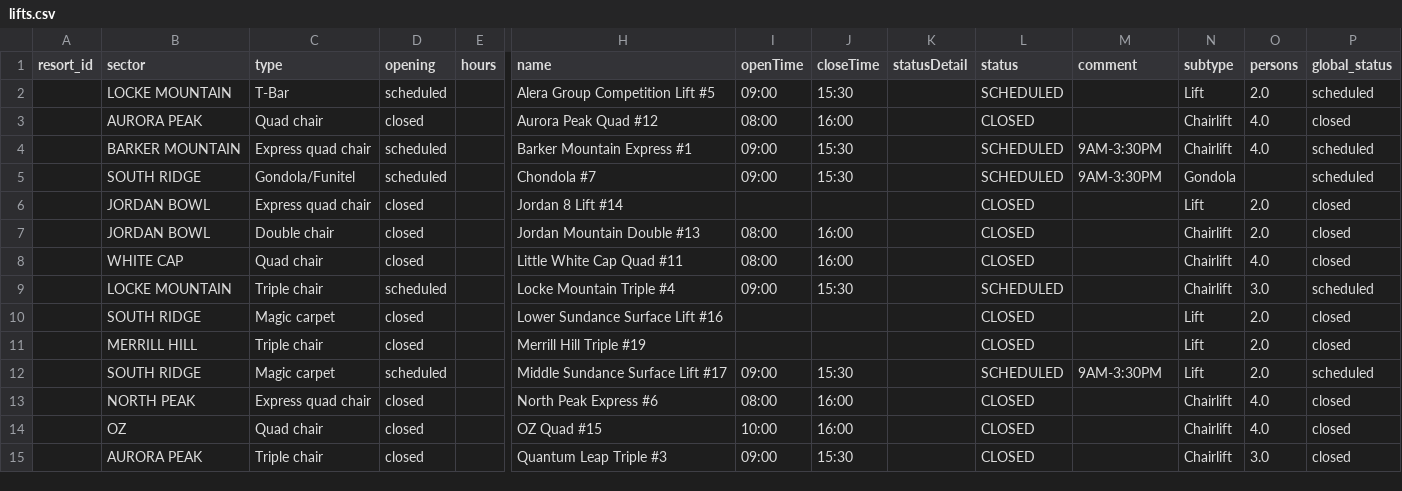
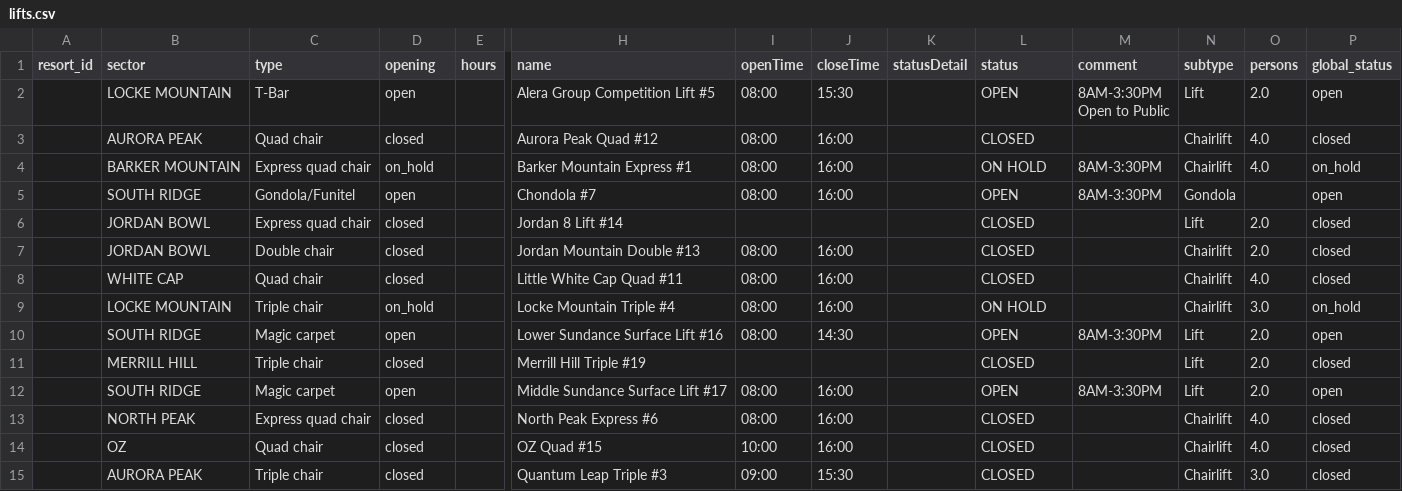
Before and after one commit to abkfenris/SundayRiverConditions, a CSV file: lifts.csv, drawn as a sheet; only a part is shown, gaps mark what is left out; removed rows and columns are numbered as before the commit, all else as after; rows hold the shown columns only; ↵ is a line break in a cell; the diff covers the shown part only; the diff names each change by its address in the sheet, - before the commit and + after, or states it on an @@ line.

```diff
--- a/lifts.csv
+++ b/lifts.csv
-D2 (opening): scheduled
+D2 (opening): open
-I2 (openTime): 09:00
+I2 (openTime): 08:00
-L2 (status): SCHEDULED
+L2 (status): OPEN
-M2 (comment): (empty)
+M2 (comment): 8AM-3:30PM ↵ Open to Public
-P2 (global_status): scheduled
+P2 (global_status): open
-D4 (opening): scheduled
+D4 (opening): on_hold
-I4:I5 (openTime): 09:00
+I4:I5 (openTime): 08:00
-J4:J5 (closeTime): 15:30
+J4:J5 (closeTime): 16:00
-L4 (status): SCHEDULED
+L4 (status): ON HOLD
-M4:M5 (comment): 9AM-3:30PM
+M4:M5 (comment): 8AM-3:30PM
-P4 (global_status): scheduled
+P4 (global_status): on_hold
-D5 (opening): scheduled
+D5 (opening): open
-L5 (status): SCHEDULED
+L5 (status): OPEN
-P5 (global_status): scheduled
+P5 (global_status): open
-D9 (opening): scheduled
+D9 (opening): on_hold
-I9 (openTime): 09:00
+I9 (openTime): 08:00
-J9 (closeTime): 15:30
+J9 (closeTime): 16:00
-L9 (status): SCHEDULED
+L9 (status): ON HOLD
-P9 (global_status): scheduled
+P9 (global_status): on_hold
-row 10:  | SOUTH RIDGE | Magic carpet | closed |  | Lower Sundance Surface Lift #16 |  |  |  | CLOSED |  | Lift | 2.0 | closed
+row 10:  | SOUTH RIDGE | Magic carpet | open |  | Lower Sundance Surface Lift #16 | 08:00 | 14:30 |  | OPEN | 8AM-3:30PM | Lift | 2.0 | open
-D12 (opening): scheduled
+D12 (opening): open
-I12 (openTime): 09:00
+I12 (openTime): 08:00
-J12 (closeTime): 15:30
+J12 (closeTime): 16:00
-L12 (status): SCHEDULED
+L12 (status): OPEN
-M12 (comment): 9AM-3:30PM
+M12 (comment): 8AM-3:30PM
-P12 (global_status): scheduled
+P12 (global_status): open
```
Also changed, not shown: 1 added row, 1 removed row and 18 edited cells elsewhere in this file, trails.csv, 1 other file.
